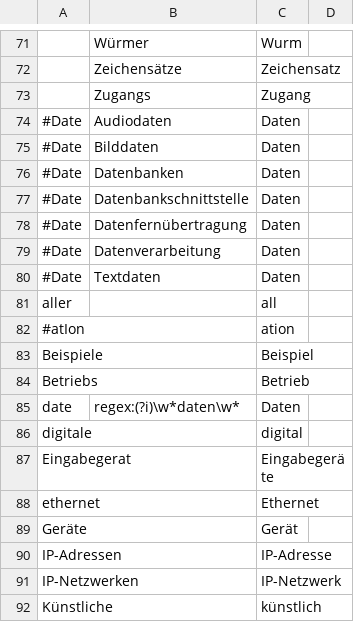
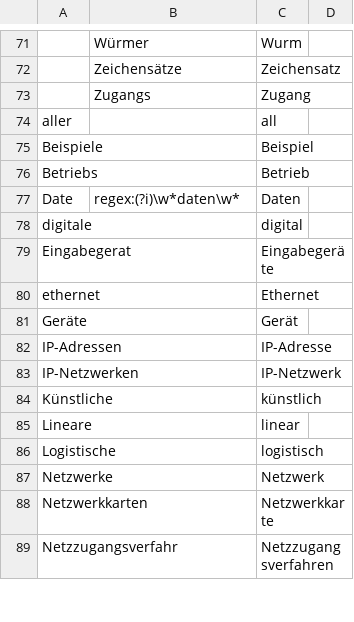
Before and after one commit to voothi/20241223170748-kardenwort, a TSV file: lemma_override_de.tsv, drawn as a sheet; only a part is shown, gaps mark what is left out; the shorter side is filled out with more unchanged rows.

```diff
--- a/lemma_override_de.tsv
+++ b/lemma_override_de.tsv
@@ -73,14 +73,6 @@
 	Zugangs	Zugang	
-#Date	Audiodaten	Daten
-#Date	Bilddaten	Daten	
-#Date	Datenbanken	Daten	
-#Date	Datenbankschnittstelle	Daten	
-#Date	Datenfernübertragung	Daten	
-#Date	Datenverarbeitung	Daten	
-#Date	Textdaten	Daten	
 aller		all	
-#atIon		ation	
 Beispiele		Beispiel	
 Betriebs		Betrieb	
-date	regex:(?i)\w*daten\w*	Daten	
+Date	regex:(?i)\w*daten\w*	Daten	
 digitale		digital	
```
Also changed, not shown: 1 other file.
